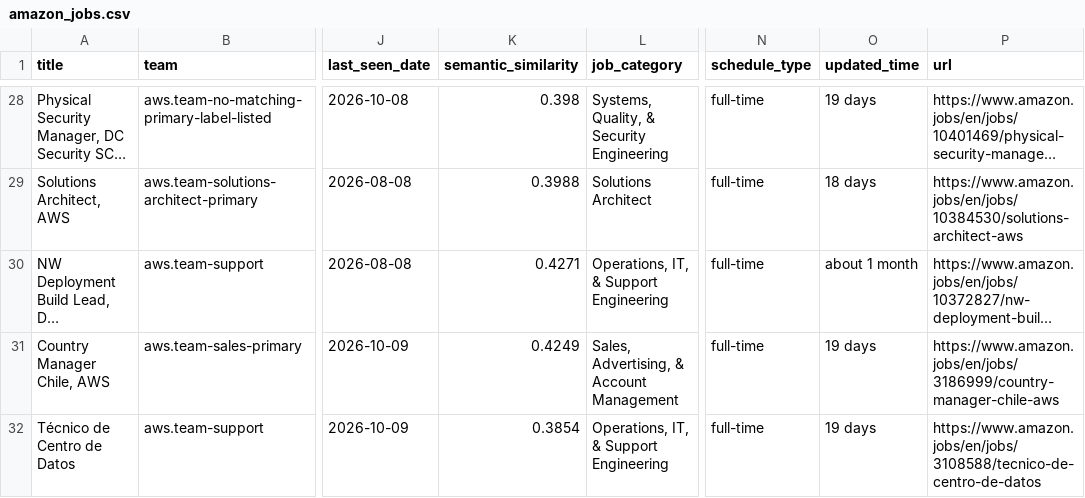
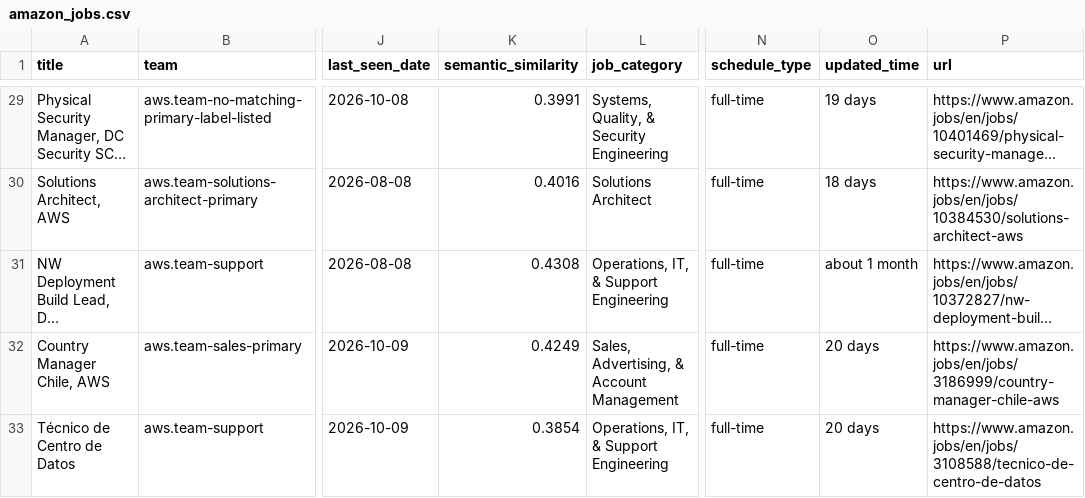
Before and after one commit to BarbaraPFloresRios/JobTrackerChile, a CSV file: data/raw/amazon_jobs.csv, drawn as a sheet; only a part is shown, gaps mark what is left out; long unchanged cells end in …; addresses are those after the commit; the diff covers the shown part only; the diff names each change by its address in the sheet, - before the commit and + after, or states it on an @@ line.

```diff
--- a/data/raw/amazon_jobs.csv
+++ b/data/raw/amazon_jobs.csv
-K29 (semantic_similarity): 0.398
+K29 (semantic_similarity): 0.3991
-K30 (semantic_similarity): 0.3988
+K30 (semantic_similarity): 0.4016
-K31 (semantic_similarity): 0.4271
+K31 (semantic_similarity): 0.4308
-O32:O33 (updated_time): 19 days
+O32:O33 (updated_time): 20 days
```
Also changed, not shown: 1 added row and 15 edited cells elsewhere in this file, data/raw/carozzi_jobs.csv, data/raw/casaideas_jobs.csv, 19 other files.
